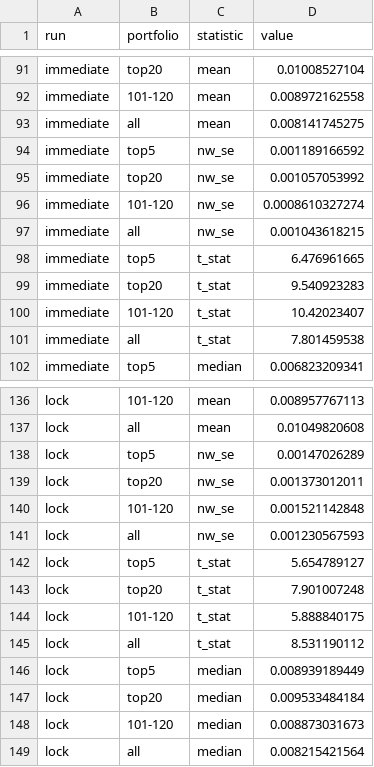
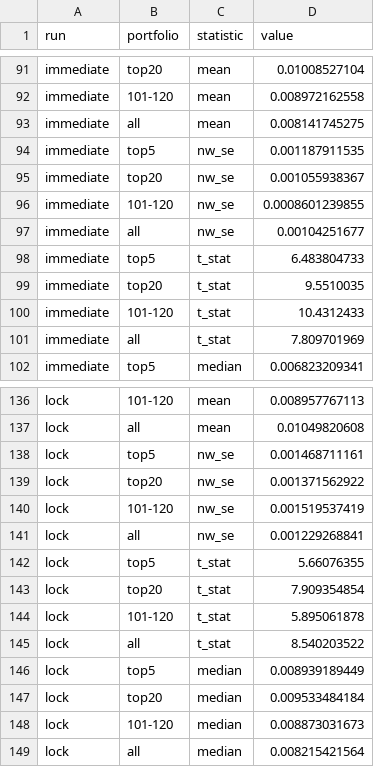
Before and after one commit to jacobwaxman11/IEOR-4576-Course-Project, a CSV file: report/replication/claims/table9b_results.csv, drawn as a sheet; only a part is shown, gaps mark what is left out; the diff covers the shown part only.

```diff
--- a/report/replication/claims/table9b_results.csv
+++ b/report/replication/claims/table9b_results.csv
@@ -93,10 +93,10 @@ immediate,101-120,mean,0.008972162558
 immediate,all,mean,0.008141745275
-immediate,top5,nw_se,0.001189166592
-immediate,top20,nw_se,0.001057053992
-immediate,101-120,nw_se,0.0008610327274
-immediate,all,nw_se,0.001043618215
-immediate,top5,t_stat,6.476961665
-immediate,top20,t_stat,9.540923283
-immediate,101-120,t_stat,10.42023407
-immediate,all,t_stat,7.801459538
+immediate,top5,nw_se,0.001187911535
+immediate,top20,nw_se,0.001055938367
+immediate,101-120,nw_se,0.0008601239855
+immediate,all,nw_se,0.00104251677
+immediate,top5,t_stat,6.483804733
+immediate,top20,t_stat,9.5510035
+immediate,101-120,t_stat,10.4312433
+immediate,all,t_stat,7.809701969
 immediate,top5,median,0.006823209341
@@ -137,10 +137,10 @@ lock,101-120,mean,0.008957767113
 lock,all,mean,0.01049820608
-lock,top5,nw_se,0.00147026289
-lock,top20,nw_se,0.001373012011
-lock,101-120,nw_se,0.001521142848
-lock,all,nw_se,0.001230567593
-lock,top5,t_stat,5.654789127
-lock,top20,t_stat,7.901007248
-lock,101-120,t_stat,5.888840175
-lock,all,t_stat,8.531190112
+lock,top5,nw_se,0.001468711161
+lock,top20,nw_se,0.001371562922
+lock,101-120,nw_se,0.001519537419
+lock,all,nw_se,0.001229268841
+lock,top5,t_stat,5.66076355
+lock,top20,t_stat,7.909354854
+lock,101-120,t_stat,5.895061878
+lock,all,t_stat,8.540203522
 lock,top5,median,0.008939189449
```
Also changed, not shown: 32 edited cells elsewhere in this file, report/replication/claims/TABLE6.csv, report/replication/claims/TABLE9A.csv, 8 other files.
